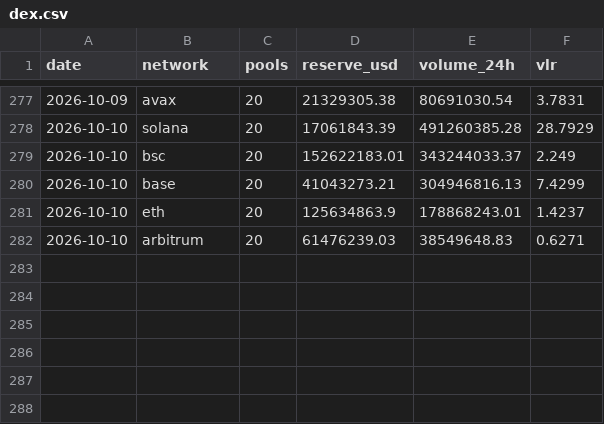
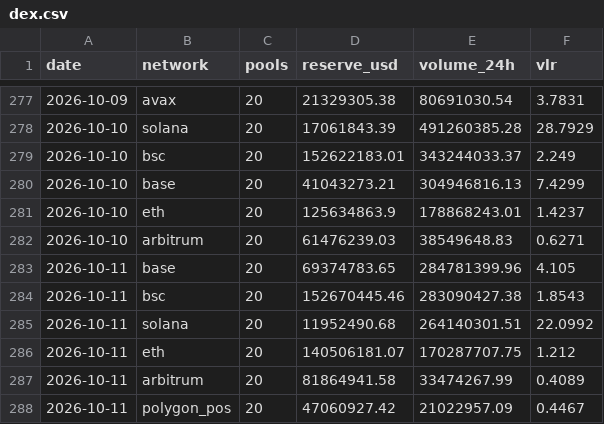
Before and after one commit to alecmessino/crypto-conviction-monitor, a CSV file: ledger/dex.csv, drawn as a sheet; only a part is shown, gaps mark what is left out; the diff names each change by its address in the sheet, - before the commit and + after, or states it on an @@ line.

```diff
--- a/ledger/dex.csv
+++ b/ledger/dex.csv
+row 283: 2026-10-11 | base | 20 | 69374783.65 | 284781399.96 | 4.105
+row 284: 2026-10-11 | bsc | 20 | 152670445.46 | 283090427.38 | 1.8543
+row 285: 2026-10-11 | solana | 20 | 11952490.68 | 264140301.51 | 22.0992
+row 286: 2026-10-11 | eth | 20 | 140506181.07 | 170287707.75 | 1.212
+row 287: 2026-10-11 | arbitrum | 20 | 81864941.58 | 33474267.99 | 0.4089
+row 288: 2026-10-11 | polygon_pos | 20 | 47060927.42 | 21022957.09 | 0.4467
```
Also changed, not shown: ledger/macro.csv, ledger/runs.csv, 19 other files.
